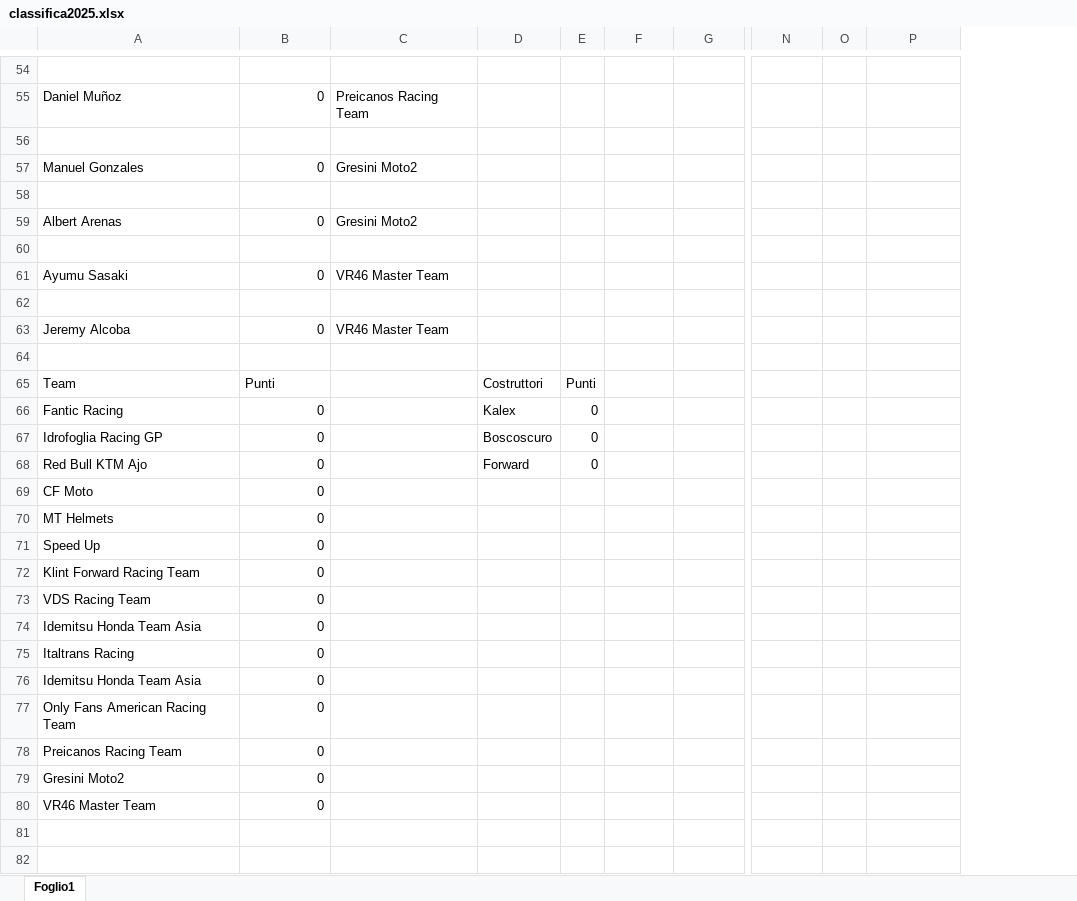
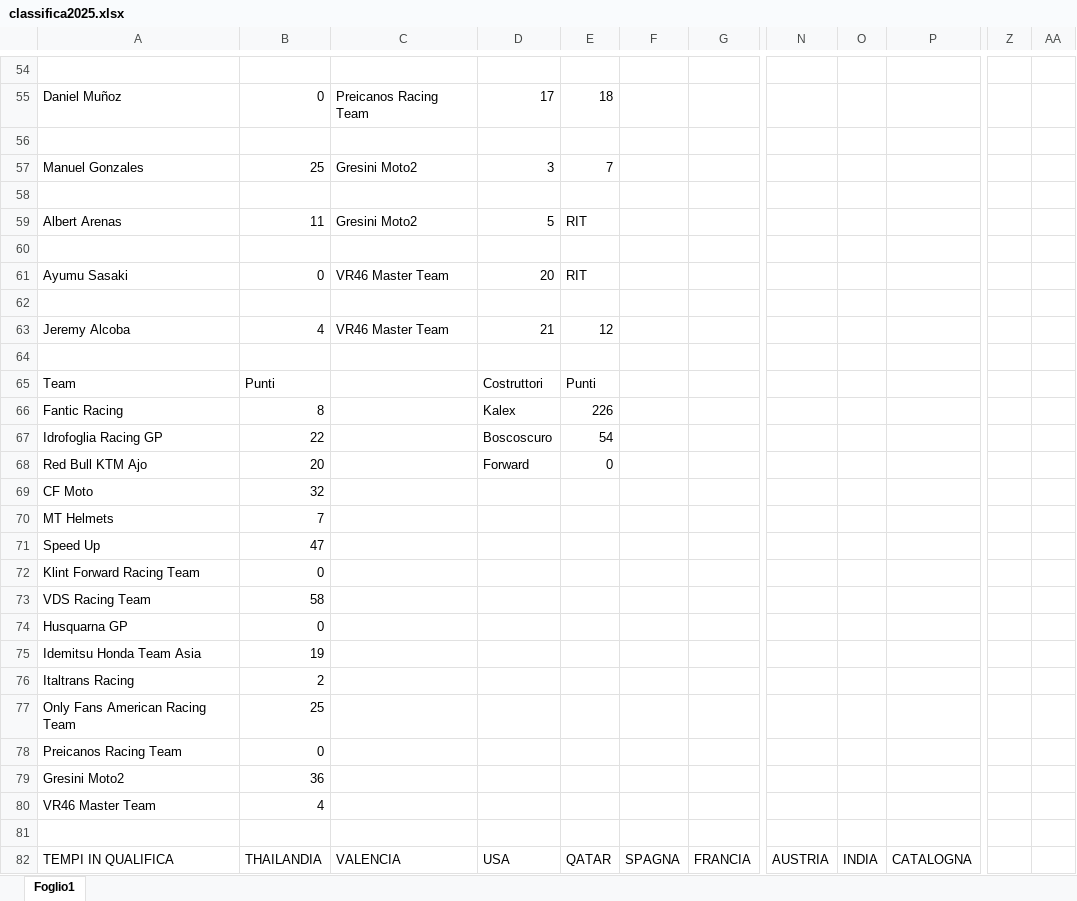
Before and after one commit to EmBee31/Sito_Motogp, an Excel workbook: docs/classifiche/classifica2025.xlsx, sheet Foglio1, drawn as a sheet; only a part is shown, gaps mark what is left out; values as stored, in another font and other column widths than the file's, no cell formats; charts and pictures not drawn; removed rows and columns are numbered as before the commit, all else as after; rows hold the shown columns only; the diff covers the shown part only; the diff names each change by its address in the sheet, - before the commit and + after, or states it on an @@ line.

```diff
--- a/docs/classifiche/classifica2025.xlsx (sheet Foglio1)
+++ b/docs/classifiche/classifica2025.xlsx (sheet Foglio1)
-column E, rows 65-68: Punti | 0 | 0 | 0
+column E, rows 55-68: 18 |  | 7 |  | RIT |  | RIT |  | 12 |  | Punti | 226 | 54 | 0
-column O, empty
+column O, empty
+column Z, empty
+column AA, empty
-D55: (empty)
+D55: 17
-B57: 0
+B57: 25
-D57: (empty)
+D57: 3
-B59: 0
+B59: 11
-D59: (empty)
+D59: 5
-D61: (empty)
+D61: 20
-B63: 0
+B63: 4
-D63: (empty)
+D63: 21
-B66: 0
+B66: 8
-B67: 0
+B67: 22
-B68: 0
+B68: 20
-B69: 0
+B69: 32
-B70: 0
+B70: 7
-B71: 0
+B71: 47
-B73: 0
+B73: 58
+row 74: Husquarna GP | 0
-B75: 0
+B75: 19
-B76: 0
+B76: 2
-row 76: Idemitsu Honda Team Asia | 0
-B77: 0
+B77: 25
-B79: 0
+B79: 36
-B80: 0
+B80: 4
+row 82: TEMPI IN QUALIFICA | THAILANDIA | VALENCIA | USA | QATAR | SPAGNA | FRANCIA | AUSTRIA | INDIA | CATALOGNA
```
Also changed, not shown: 7 added rows, 2 removed rows and 47 edited cells elsewhere in this sheet, cell formats, formulas that keep their value, 4 other files.
